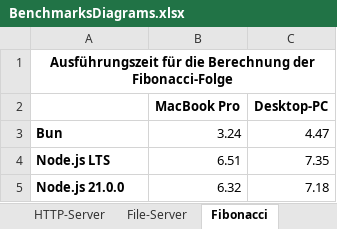
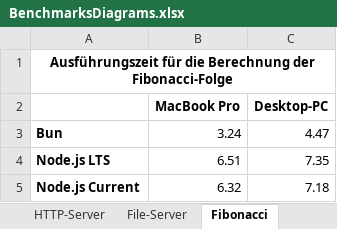
Before and after one commit to AnsgarLichter/BunVsNodeJs, an Excel workbook: benchmarks/BenchmarksDiagrams.xlsx, sheet Fibonacci, drawn as a sheet; values as stored, in another font and other column widths than the file's, no borders; charts and pictures not drawn; the diff names each change by its address in the sheet, - before the commit and + after, or states it on an @@ line.

```diff
--- a/benchmarks/BenchmarksDiagrams.xlsx (sheet Fibonacci)
+++ b/benchmarks/BenchmarksDiagrams.xlsx (sheet Fibonacci)
-A5: Node.js 21.0.0
+A5: Node.js Current
```
Also changed, not shown: sheet File-Server, sheet HTTP-Server, charts or pictures, 13 other files.
